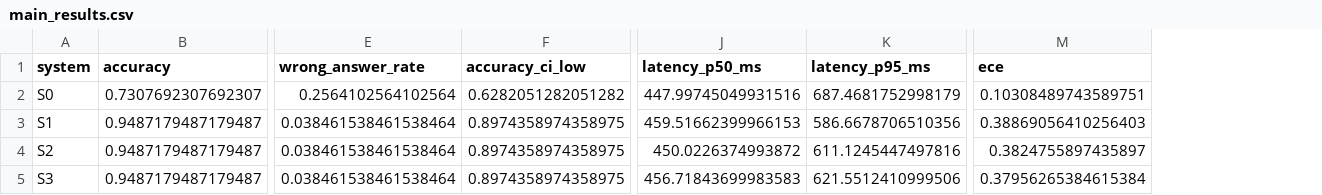
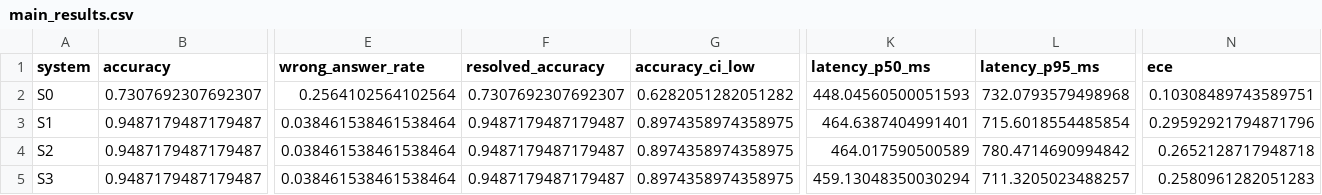
Before and after one commit to ankitgourkhede/Temporal-Hallucination-Framework-, a CSV file: results/ablation_last_verified/main_results.csv, drawn as a sheet; only a part is shown, gaps mark what is left out; addresses are those after the commit; the diff names each change by its address in the sheet, - before the commit and + after, or states it on an @@ line.

```diff
--- a/results/ablation_last_verified/main_results.csv
+++ b/results/ablation_last_verified/main_results.csv
+column F (resolved_accuracy), rows 2-5: 0.7307692307692307 | 0.9487179487179487 | 0.9487179487179487 | 0.9487179487179487
-K2 (latency_p50_ms): 447.99745049931516
+K2 (latency_p50_ms): 448.04560500051593
-L2 (latency_p95_ms): 687.4681752998179
+L2 (latency_p95_ms): 732.0793579498968
-K3 (latency_p50_ms): 459.51662399966153
+K3 (latency_p50_ms): 464.6387404991401
-L3 (latency_p95_ms): 586.6678706510356
+L3 (latency_p95_ms): 715.6018554485854
-N3 (ece): 0.38869056410256403
+N3 (ece): 0.29592921794871796
-K4 (latency_p50_ms): 450.0226374993872
+K4 (latency_p50_ms): 464.017590500589
-L4 (latency_p95_ms): 611.1245447497816
+L4 (latency_p95_ms): 780.4714690994842
-N4 (ece): 0.3824755897435897
+N4 (ece): 0.2652128717948718
-K5 (latency_p50_ms): 456.71843699983583
+K5 (latency_p50_ms): 459.13048350030294
-L5 (latency_p95_ms): 621.5512410999506
+L5 (latency_p95_ms): 711.3205023488257
-N5 (ece): 0.37956265384615384
+N5 (ece): 0.2580961282051283
```
Also changed, not shown: results/ablation_last_verified/predictions.csv, results/main_results.csv, 28 other files.
